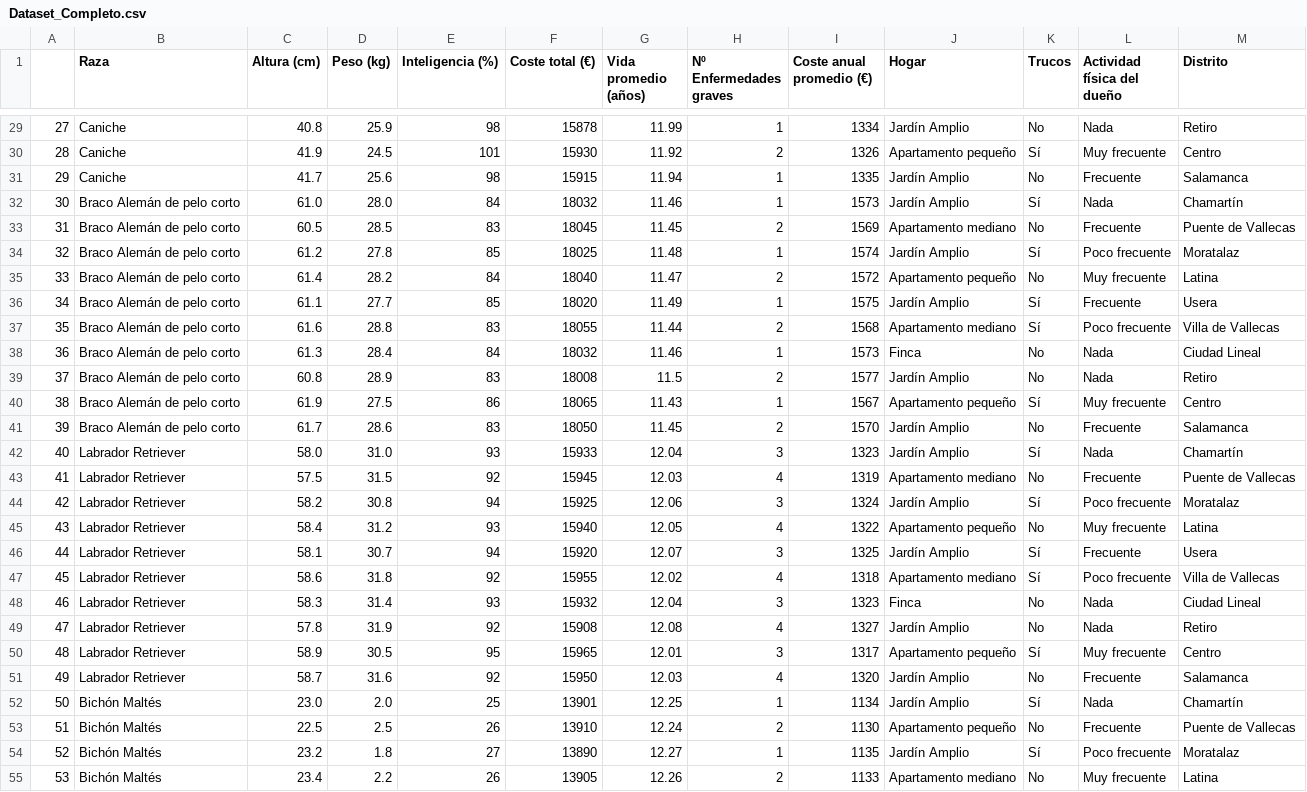
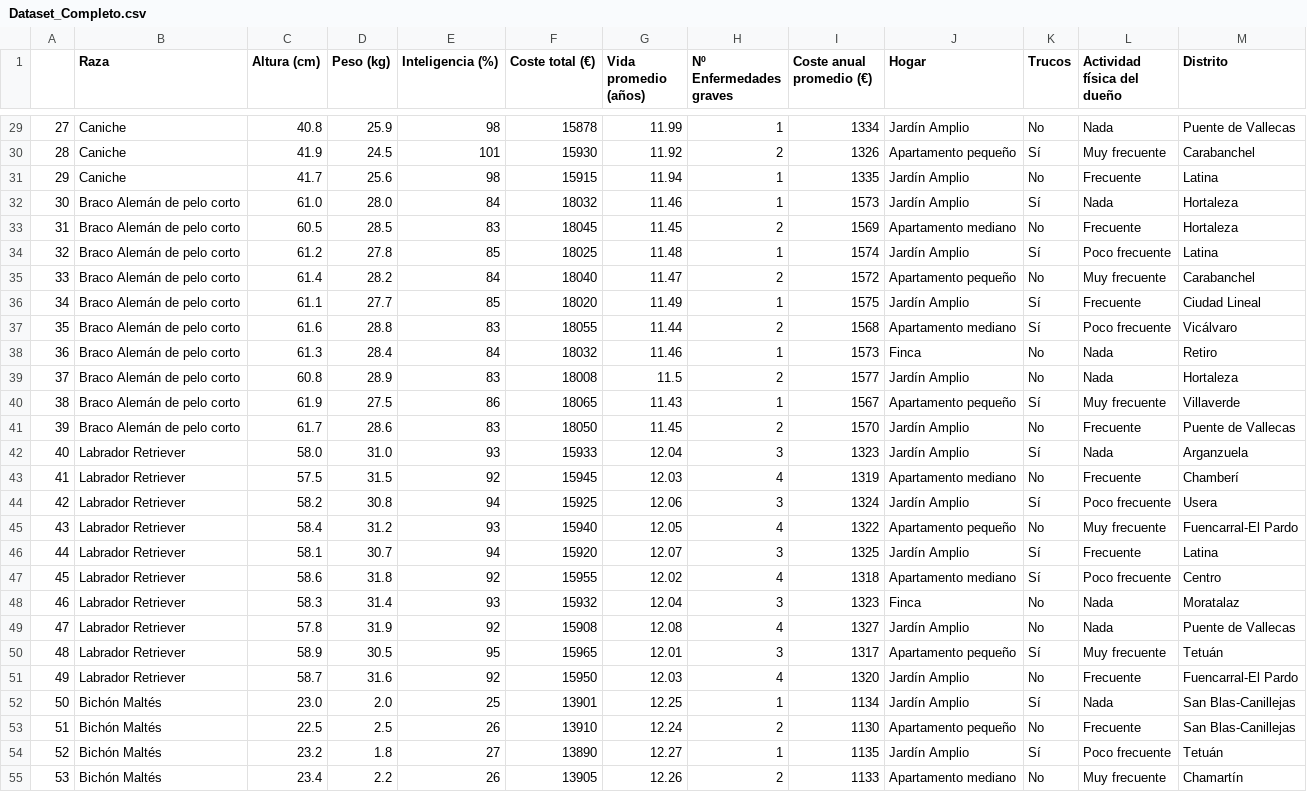
Before and after one commit to Reissuji/petproject, a CSV file: Dataset_Completo.csv, drawn as a sheet; only a part is shown, gaps mark what is left out; the diff covers the shown part only.

Commit message:
Nueva actualización csv Dataset_Completo incluyendo ajuste proporciones distritos

```diff
--- a/Dataset_Completo.csv
+++ b/Dataset_Completo.csv
@@ -29,27 +29,27 @@
-27,Caniche,40.8,25.9,98,15878,11.99,1,1334,Jardín Amplio,No,Nada,Retiro
-28,Caniche,41.9,24.5,101,15930,11.92,2,1326,Apartamento pequeño,Sí,Muy frecuente,Centro
-29,Caniche,41.7,25.6,98,15915,11.94,1,1335,Jardín Amplio,No,Frecuente,Salamanca
-30,Braco Alemán de pelo corto,61.0,28.0,84,18032,11.46,1,1573,Jardín Amplio,Sí,Nada,Chamartín
-31,Braco Alemán de pelo corto,60.5,28.5,83,18045,11.45,2,1569,Apartamento mediano,No,Frecuente,Puente de Vallecas
-32,Braco Alemán de pelo corto,61.2,27.8,85,18025,11.48,1,1574,Jardín Amplio,Sí,Poco frecuente,Moratalaz
-33,Braco Alemán de pelo corto,61.4,28.2,84,18040,11.47,2,1572,Apartamento pequeño,No,Muy frecuente,Latina
-34,Braco Alemán de pelo corto,61.1,27.7,85,18020,11.49,1,1575,Jardín Amplio,Sí,Frecuente,Usera
-35,Braco Alemán de pelo corto,61.6,28.8,83,18055,11.44,2,1568,Apartamento mediano,Sí,Poco frecuente,Villa de Vallecas
-36,Braco Alemán de pelo corto,61.3,28.4,84,18032,11.46,1,1573,Finca,No,Nada,Ciudad Lineal
-37,Braco Alemán de pelo corto,60.8,28.9,83,18008,11.5,2,1577,Jardín Amplio,No,Nada,Retiro
-38,Braco Alemán de pelo corto,61.9,27.5,86,18065,11.43,1,1567,Apartamento pequeño,Sí,Muy frecuente,Centro
-39,Braco Alemán de pelo corto,61.7,28.6,83,18050,11.45,2,1570,Jardín Amplio,No,Frecuente,Salamanca
-40,Labrador Retriever,58.0,31.0,93,15933,12.04,3,1323,Jardín Amplio,Sí,Nada,Chamartín
-41,Labrador Retriever,57.5,31.5,92,15945,12.03,4,1319,Apartamento mediano,No,Frecuente,Puente de Vallecas
-42,Labrador Retriever,58.2,30.8,94,15925,12.06,3,1324,Jardín Amplio,Sí,Poco frecuente,Moratalaz
-43,Labrador Retriever,58.4,31.2,93,15940,12.05,4,1322,Apartamento pequeño,No,Muy frecuente,Latina
-44,Labrador Retriever,58.1,30.7,94,15920,12.07,3,1325,Jardín Amplio,Sí,Frecuente,Usera
-45,Labrador Retriever,58.6,31.8,92,15955,12.02,4,1318,Apartamento mediano,Sí,Poco frecuente,Villa de Vallecas
-46,Labrador Retriever,58.3,31.4,93,15932,12.04,3,1323,Finca,No,Nada,Ciudad Lineal
-47,Labrador Retriever,57.8,31.9,92,15908,12.08,4,1327,Jardín Amplio,No,Nada,Retiro
-48,Labrador Retriever,58.9,30.5,95,15965,12.01,3,1317,Apartamento pequeño,Sí,Muy frecuente,Centro
-49,Labrador Retriever,58.7,31.6,92,15950,12.03,4,1320,Jardín Amplio,No,Frecuente,Salamanca
-50,Bichón Maltés,23.0,2.0,25,13901,12.25,1,1134,Jardín Amplio,Sí,Nada,Chamartín
-51,Bichón Maltés,22.5,2.5,26,13910,12.24,2,1130,Apartamento pequeño,No,Frecuente,Puente de Vallecas
-52,Bichón Maltés,23.2,1.8,27,13890,12.27,1,1135,Jardín Amplio,Sí,Poco frecuente,Moratalaz
-53,Bichón Maltés,23.4,2.2,26,13905,12.26,2,1133,Apartamento mediano,No,Muy frecuente,Latina
+27,Caniche,40.8,25.9,98,15878,11.99,1,1334,Jardín Amplio,No,Nada,Puente de Vallecas
+28,Caniche,41.9,24.5,101,15930,11.92,2,1326,Apartamento pequeño,Sí,Muy frecuente,Carabanchel
+29,Caniche,41.7,25.6,98,15915,11.94,1,1335,Jardín Amplio,No,Frecuente,Latina
+30,Braco Alemán de pelo corto,61.0,28.0,84,18032,11.46,1,1573,Jardín Amplio,Sí,Nada,Hortaleza
+31,Braco Alemán de pelo corto,60.5,28.5,83,18045,11.45,2,1569,Apartamento mediano,No,Frecuente,Hortaleza
+32,Braco Alemán de pelo corto,61.2,27.8,85,18025,11.48,1,1574,Jardín Amplio,Sí,Poco frecuente,Latina
+33,Braco Alemán de pelo corto,61.4,28.2,84,18040,11.47,2,1572,Apartamento pequeño,No,Muy frecuente,Carabanchel
+34,Braco Alemán de pelo corto,61.1,27.7,85,18020,11.49,1,1575,Jardín Amplio,Sí,Frecuente,Ciudad Lineal
+35,Braco Alemán de pelo corto,61.6,28.8,83,18055,11.44,2,1568,Apartamento mediano,Sí,Poco frecuente,Vicálvaro
+36,Braco Alemán de pelo corto,61.3,28.4,84,18032,11.46,1,1573,Finca,No,Nada,Retiro
+37,Braco Alemán de pelo corto,60.8,28.9,83,18008,11.5,2,1577,Jardín Amplio,No,Nada,Hortaleza
+38,Braco Alemán de pelo corto,61.9,27.5,86,18065,11.43,1,1567,Apartamento pequeño,Sí,Muy frecuente,Villaverde
+39,Braco Alemán de pelo corto,61.7,28.6,83,18050,11.45,2,1570,Jardín Amplio,No,Frecuente,Puente de Vallecas
+40,Labrador Retriever,58.0,31.0,93,15933,12.04,3,1323,Jardín Amplio,Sí,Nada,Arganzuela
+41,Labrador Retriever,57.5,31.5,92,15945,12.03,4,1319,Apartamento mediano,No,Frecuente,Chamberí
+42,Labrador Retriever,58.2,30.8,94,15925,12.06,3,1324,Jardín Amplio,Sí,Poco frecuente,Usera
+43,Labrador Retriever,58.4,31.2,93,15940,12.05,4,1322,Apartamento pequeño,No,Muy frecuente,Fuencarral-El Pardo
+44,Labrador Retriever,58.1,30.7,94,15920,12.07,3,1325,Jardín Amplio,Sí,Frecuente,Latina
+45,Labrador Retriever,58.6,31.8,92,15955,12.02,4,1318,Apartamento mediano,Sí,Poco frecuente,Centro
+46,Labrador Retriever,58.3,31.4,93,15932,12.04,3,1323,Finca,No,Nada,Moratalaz
+47,Labrador Retriever,57.8,31.9,92,15908,12.08,4,1327,Jardín Amplio,No,Nada,Puente de Vallecas
+48,Labrador Retriever,58.9,30.5,95,15965,12.01,3,1317,Apartamento pequeño,Sí,Muy frecuente,Tetuán
+49,Labrador Retriever,58.7,31.6,92,15950,12.03,4,1320,Jardín Amplio,No,Frecuente,Fuencarral-El Pardo
+50,Bichón Maltés,23.0,2.0,25,13901,12.25,1,1134,Jardín Amplio,Sí,Nada,San Blas-Canillejas
+51,Bichón Maltés,22.5,2.5,26,13910,12.24,2,1130,Apartamento pequeño,No,Frecuente,San Blas-Canillejas
+52,Bichón Maltés,23.2,1.8,27,13890,12.27,1,1135,Jardín Amplio,Sí,Poco frecuente,Tetuán
+53,Bichón Maltés,23.4,2.2,26,13905,12.26,2,1133,Apartamento mediano,No,Muy frecuente,Chamartín
```
Also changed, not shown: 173 edited cells elsewhere in this file.
